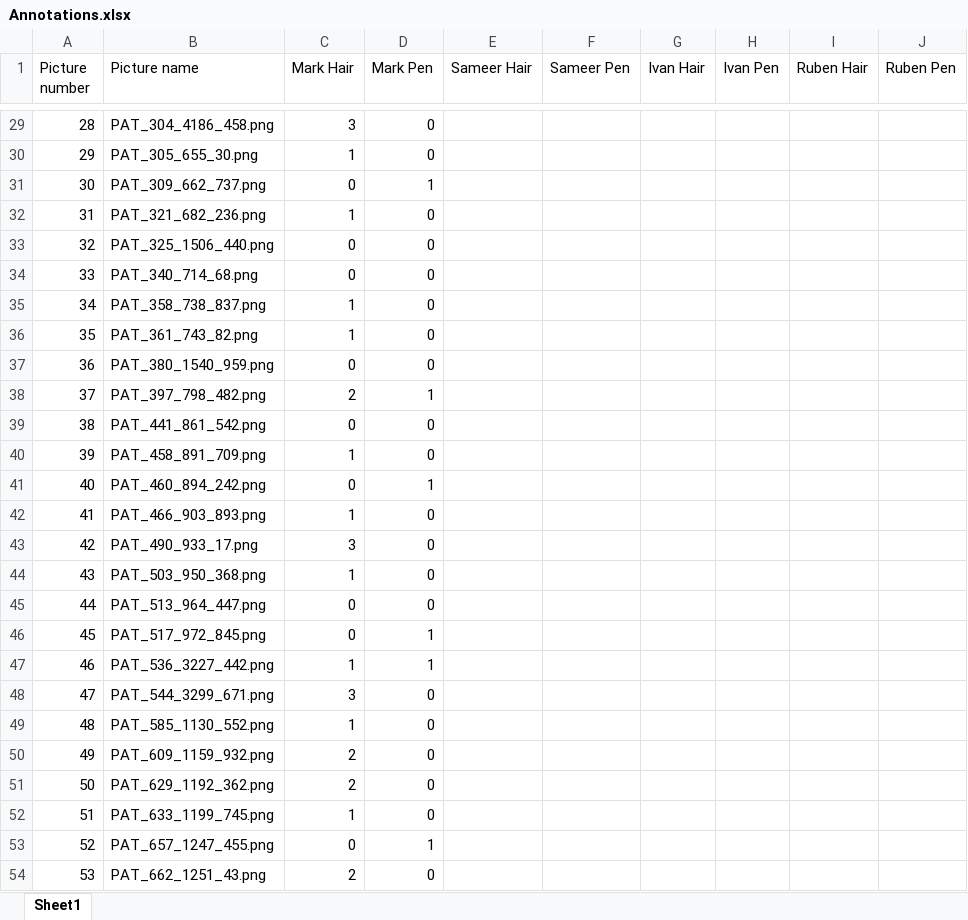
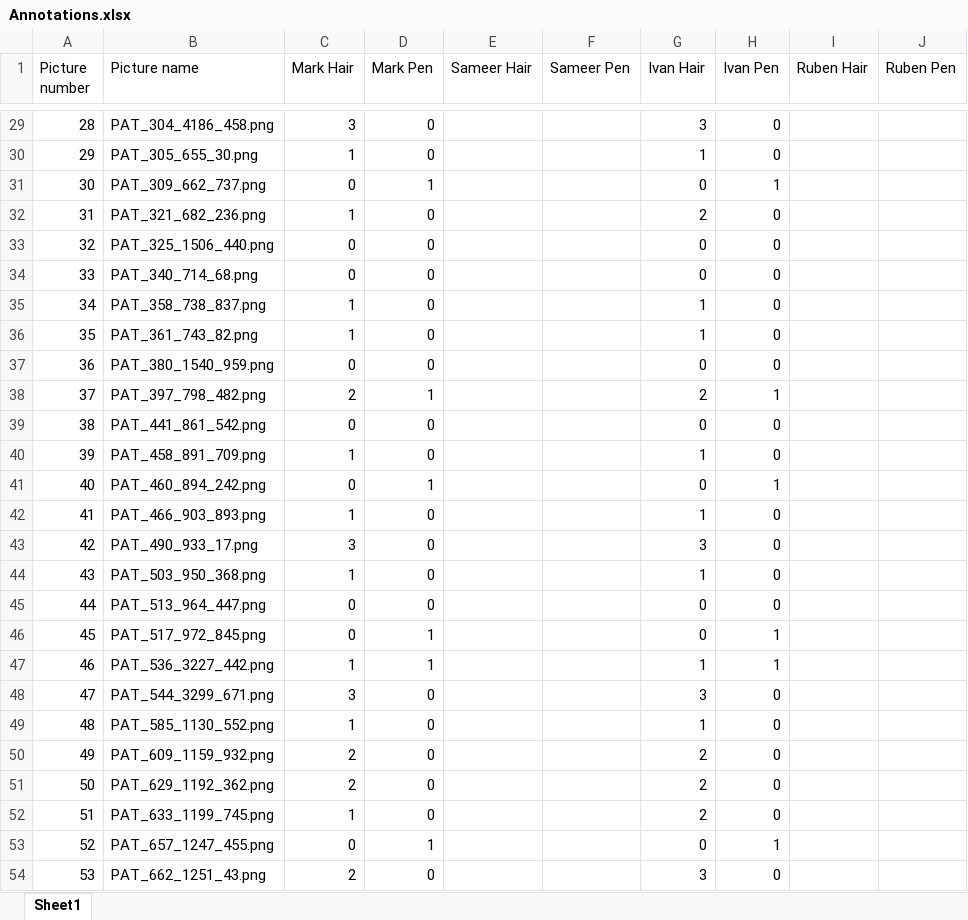
Before and after one commit to markk0vka/PreliminaryProjectInDataScience2026, an Excel workbook: results/reports/Annotations.xlsx, sheet Sheet1, drawn as a sheet; only a part is shown, gaps mark what is left out; values as stored, in another font and other column widths than the file's, no borders; charts and pictures not drawn; the diff covers the shown part only; the diff names each change by its address in the sheet, - before the commit and + after, or states it on an @@ line.

Commit message:
Updated Excel file (Added Hair and Pen annotations)

```diff
--- a/results/reports/Annotations.xlsx (sheet Sheet1)
+++ b/results/reports/Annotations.xlsx (sheet Sheet1)
-G29 (Ivan Hair): (empty)
+G29 (Ivan Hair): 3
-H29:H30 (Ivan Pen): (empty)
+H29:H30 (Ivan Pen): 0
-G30 (Ivan Hair): (empty)
+G30 (Ivan Hair): 1
-G31 (Ivan Hair): (empty)
+G31 (Ivan Hair): 0
-H31 (Ivan Pen): (empty)
+H31 (Ivan Pen): 1
-G32 (Ivan Hair): (empty)
+G32 (Ivan Hair): 2
-H32:H37 (Ivan Pen): (empty)
+H32:H37 (Ivan Pen): 0
-G33:G34 (Ivan Hair): (empty)
+G33:G34 (Ivan Hair): 0
-G35:G36 (Ivan Hair): (empty)
+G35:G36 (Ivan Hair): 1
-G37 (Ivan Hair): (empty)
+G37 (Ivan Hair): 0
-G38 (Ivan Hair): (empty)
+G38 (Ivan Hair): 2
-H38 (Ivan Pen): (empty)
+H38 (Ivan Pen): 1
-G39 (Ivan Hair): (empty)
+G39 (Ivan Hair): 0
-H39:H40 (Ivan Pen): (empty)
+H39:H40 (Ivan Pen): 0
-G40 (Ivan Hair): (empty)
+G40 (Ivan Hair): 1
-G41 (Ivan Hair): (empty)
+G41 (Ivan Hair): 0
-H41 (Ivan Pen): (empty)
+H41 (Ivan Pen): 1
-G42 (Ivan Hair): (empty)
+G42 (Ivan Hair): 1
-H42:H45 (Ivan Pen): (empty)
+H42:H45 (Ivan Pen): 0
-G43 (Ivan Hair): (empty)
+G43 (Ivan Hair): 3
-G44 (Ivan Hair): (empty)
+G44 (Ivan Hair): 1
-G45:G46 (Ivan Hair): (empty)
+G45:G46 (Ivan Hair): 0
-H46:H47 (Ivan Pen): (empty)
+H46:H47 (Ivan Pen): 1
-G47 (Ivan Hair): (empty)
+G47 (Ivan Hair): 1
-G48 (Ivan Hair): (empty)
+G48 (Ivan Hair): 3
-H48:H52 (Ivan Pen): (empty)
+H48:H52 (Ivan Pen): 0
-G49 (Ivan Hair): (empty)
+G49 (Ivan Hair): 1
-G50:G52 (Ivan Hair): (empty)
+G50:G52 (Ivan Hair): 2
-G53 (Ivan Hair): (empty)
+G53 (Ivan Hair): 0
-H53 (Ivan Pen): (empty)
+H53 (Ivan Pen): 1
-G54 (Ivan Hair): (empty)
+G54 (Ivan Hair): 3
-H54 (Ivan Pen): (empty)
+H54 (Ivan Pen): 0
```
Also changed, not shown: 182 edited cells elsewhere in this sheet, charts or pictures.
